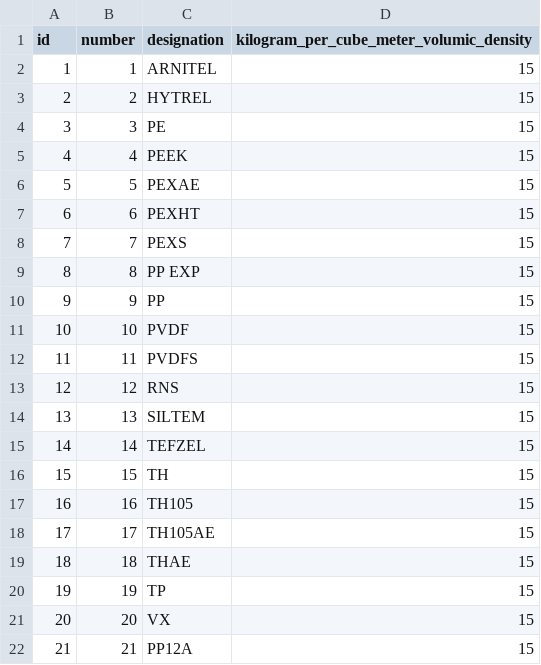
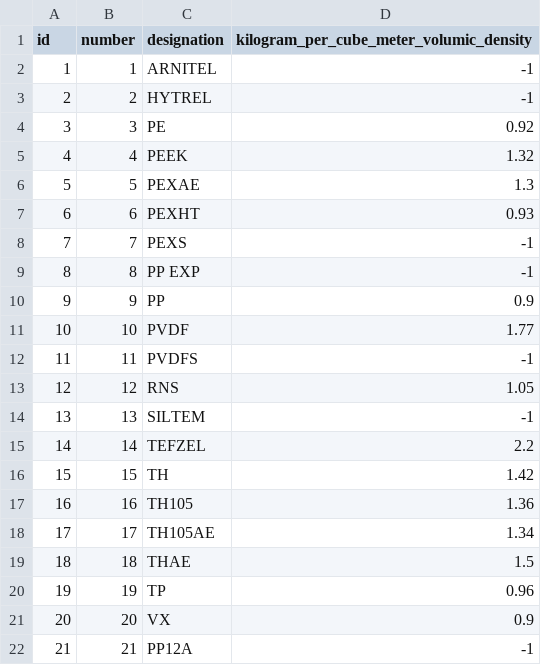
Before and after one commit to M4jor-Tom/LappLi, a CSV file: src/main/resources/config/liquibase/fake-data/material.csv, drawn as a sheet.

Commit message:
Set either consistent or inconsistant data in material.csv/density

```diff
--- a/src/main/resources/config/liquibase/fake-data/material.csv
+++ b/src/main/resources/config/liquibase/fake-data/material.csv
@@ -1,22 +1,22 @@
 id;number;designation;kilogram_per_cube_meter_volumic_density
-1;1;ARNITEL;15
-2;2;HYTREL;15
-3;3;PE;15
-4;4;PEEK;15
-5;5;PEXAE;15
-6;6;PEXHT;15
-7;7;PEXS;15
-8;8;PP EXP;15
-9;9;PP;15
-10;10;PVDF;15
-11;11;PVDFS;15
-12;12;RNS;15
-13;13;SILTEM;15
-14;14;TEFZEL;15
-15;15;TH;15
-16;16;TH105;15
-17;17;TH105AE;15
-18;18;THAE;15
-19;19;TP;15
-20;20;VX;15
-21;21;PP12A;15
+1;1;ARNITEL;-1
+2;2;HYTREL;-1
+3;3;PE;0.92
+4;4;PEEK;1.32
+5;5;PEXAE;1.3
+6;6;PEXHT;0.93
+7;7;PEXS;-1
+8;8;PP EXP;-1
+9;9;PP;0.9
+10;10;PVDF;1.77
+11;11;PVDFS;-1
+12;12;RNS;1.05
+13;13;SILTEM;-1
+14;14;TEFZEL;2.2
+15;15;TH;1.42
+16;16;TH105;1.36
+17;17;TH105AE;1.34
+18;18;THAE;1.5
+19;19;TP;0.96
+20;20;VX;0.9
+21;21;PP12A;-1
```
